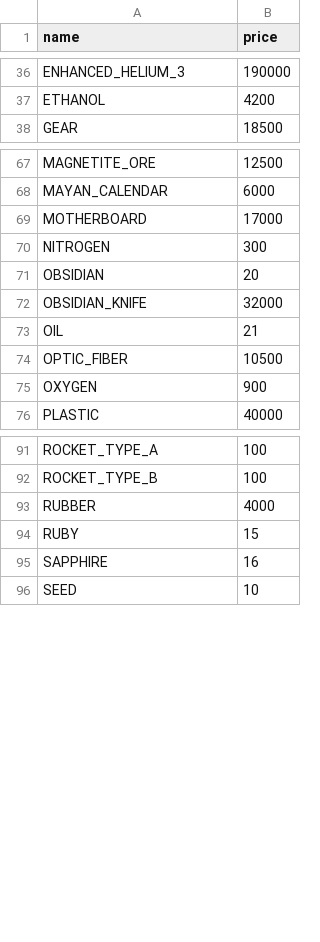
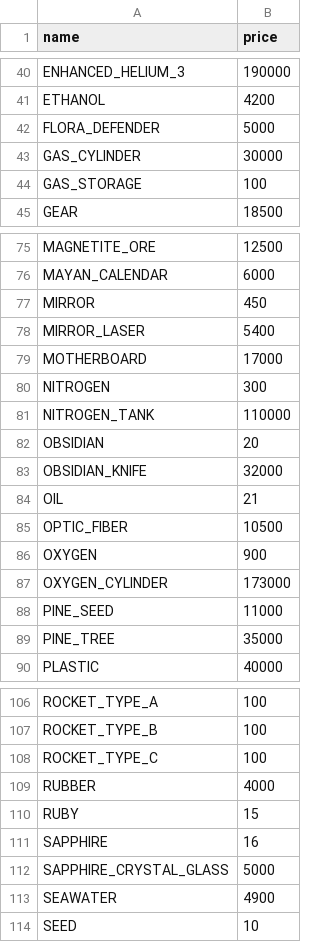
Before and after one commit to BlackCraze/GameResourceBot, a CSV file: src/main/resources/StockTypes.csv, drawn as a sheet; only a part is shown, gaps mark what is left out; the diff covers the shown part only.

```diff
--- a/src/main/resources/StockTypes.csv
+++ b/src/main/resources/StockTypes.csv
@@ -37,2 +41,5 @@ ENHANCED_HELIUM_3,190000
 ETHANOL,4200
+FLORA_DEFENDER,5000
+GAS_CYLINDER,30000
+GAS_STORAGE,100
 GEAR,18500
@@ -68,4 +76,7 @@ MAGNETITE_ORE,12500
 MAYAN_CALENDAR,6000
+MIRROR,450
+MIRROR_LASER,5400
 MOTHERBOARD,17000
 NITROGEN,300
+NITROGEN_TANK,110000
 OBSIDIAN,20
@@ -75,2 +86,5 @@ OPTIC_FIBER,10500
 OXYGEN,900
+OXYGEN_CYLINDER,173000
+PINE_SEED,11000
+PINE_TREE,35000
 PLASTIC,40000
@@ -92,2 +107,3 @@ ROCKET_TYPE_A,100
 ROCKET_TYPE_B,100
+ROCKET_TYPE_C,100
 RUBBER,4000
@@ -95,2 +111,4 @@ RUBY,15
 SAPPHIRE,16
+SAPPHIRE_CRYSTAL_GLASS,5000
+SEAWATER,4900
 SEED,10
```
Also changed, not shown: 8 added rows and 1 edited cell elsewhere in this file, 6 other files.
